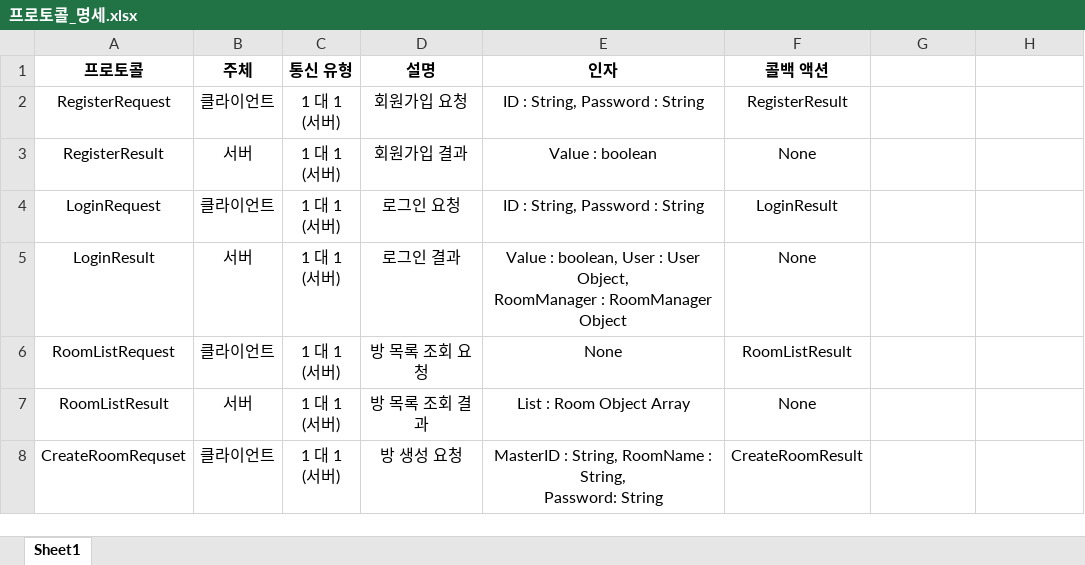
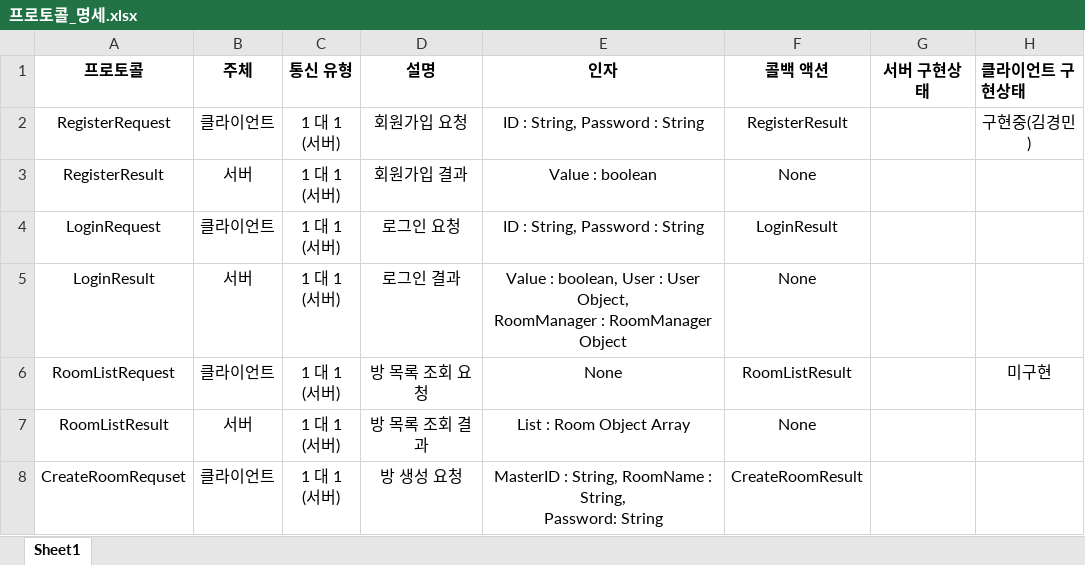
Before and after one commit to Team-QSS/NoDoubt, an Excel workbook: doc/프로토콜_명세.xlsx, sheet Sheet1, drawn as a sheet; only a part is shown; values as stored, in another font and other column widths than the file's, no borders; the diff names each change by its address in the sheet, - before the commit and + after, or states it on an @@ line.

Commit message:
프로토콜 명세 작성

```diff
--- a/doc/프로토콜_명세.xlsx (sheet Sheet1)
+++ b/doc/프로토콜_명세.xlsx (sheet Sheet1)
-G1: (empty)
+G1: 서버 구현상태
-H1: (empty)
+H1: 클라이언트 구현상태
-H2 (클라이언트 구현상태): (empty)
+H2 (클라이언트 구현상태): 구현중(김경민)
-H6 (클라이언트 구현상태): (empty)
+H6 (클라이언트 구현상태): 미구현
```
